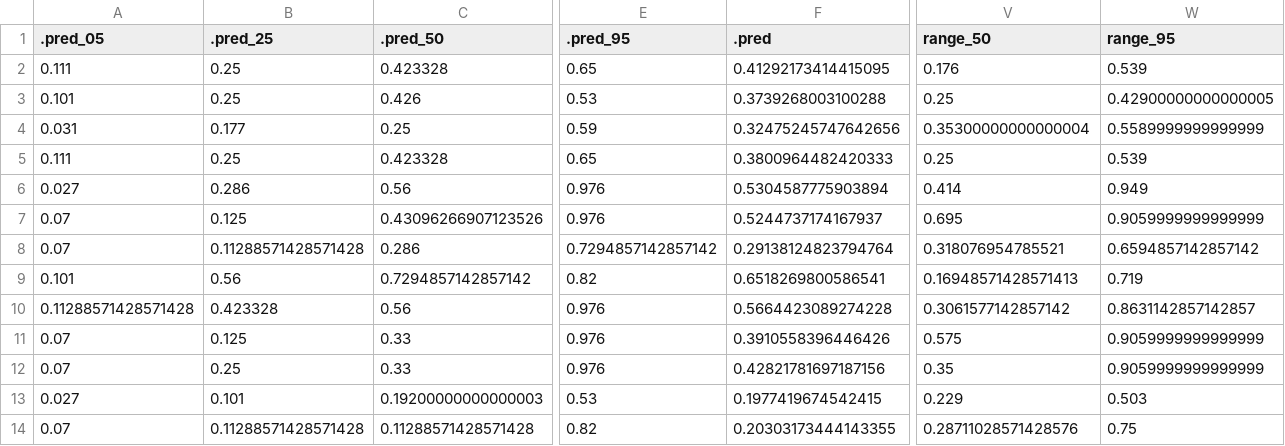
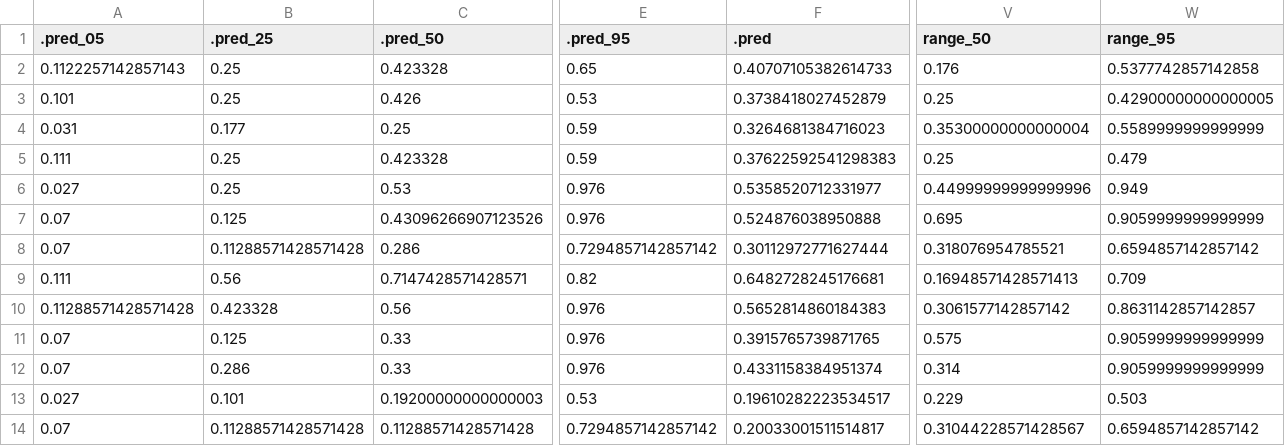
Before and after one commit to lmfeitos/elasmo-prm, a CSV file: data/trawl_model_predictions.csv, drawn as a sheet; only a part is shown, gaps mark what is left out; the diff covers the shown part only; the diff names each change by its address in the sheet, - before the commit and + after, or states it on an @@ line.

```diff
--- a/data/trawl_model_predictions.csv
+++ b/data/trawl_model_predictions.csv
-A2 (.pred_05): 0.111
+A2 (.pred_05): 0.1122257142857143
-F2 (.pred): 0.41292173414415095
+F2 (.pred): 0.40707105382614733
-W2 (range_95): 0.539
+W2 (range_95): 0.5377742857142858
-F3 (.pred): 0.3739268003100288
+F3 (.pred): 0.3738418027452879
-F4 (.pred): 0.32475245747642656
+F4 (.pred): 0.3264681384716023
-E5 (.pred_95): 0.65
+E5 (.pred_95): 0.59
-F5 (.pred): 0.3800964482420333
+F5 (.pred): 0.37622592541298383
-W5 (range_95): 0.539
+W5 (range_95): 0.479
-B6 (.pred_25): 0.286
+B6 (.pred_25): 0.25
-C6 (.pred_50): 0.56
+C6 (.pred_50): 0.53
-F6 (.pred): 0.5304587775903894
+F6 (.pred): 0.5358520712331977
-V6 (range_50): 0.414
+V6 (range_50): 0.44999999999999996
-F7 (.pred): 0.5244737174167937
+F7 (.pred): 0.524876038950888
-F8 (.pred): 0.29138124823794764
+F8 (.pred): 0.30112972771627444
-A9 (.pred_05): 0.101
+A9 (.pred_05): 0.111
-C9 (.pred_50): 0.7294857142857142
+C9 (.pred_50): 0.7147428571428571
-F9 (.pred): 0.6518269800586541
+F9 (.pred): 0.6482728245176681
-W9 (range_95): 0.719
+W9 (range_95): 0.709
-F10 (.pred): 0.5664423089274228
+F10 (.pred): 0.5652814860184383
-F11 (.pred): 0.3910558396446426
+F11 (.pred): 0.3915765739871765
-B12 (.pred_25): 0.25
+B12 (.pred_25): 0.286
-F12 (.pred): 0.42821781697187156
+F12 (.pred): 0.4331158384951374
-V12 (range_50): 0.35
+V12 (range_50): 0.314
-F13 (.pred): 0.1977419674542415
+F13 (.pred): 0.19610282223534517
-E14 (.pred_95): 0.82
+E14 (.pred_95): 0.7294857142857142
-F14 (.pred): 0.20303173444143355
+F14 (.pred): 0.20033001511514817
-V14 (range_50): 0.28711028571428576
+V14 (range_50): 0.31044228571428567
-W14 (range_95): 0.75
+W14 (range_95): 0.6594857142857142
```
Also changed, not shown: 47 edited cells elsewhere in this file, 13 other files.
